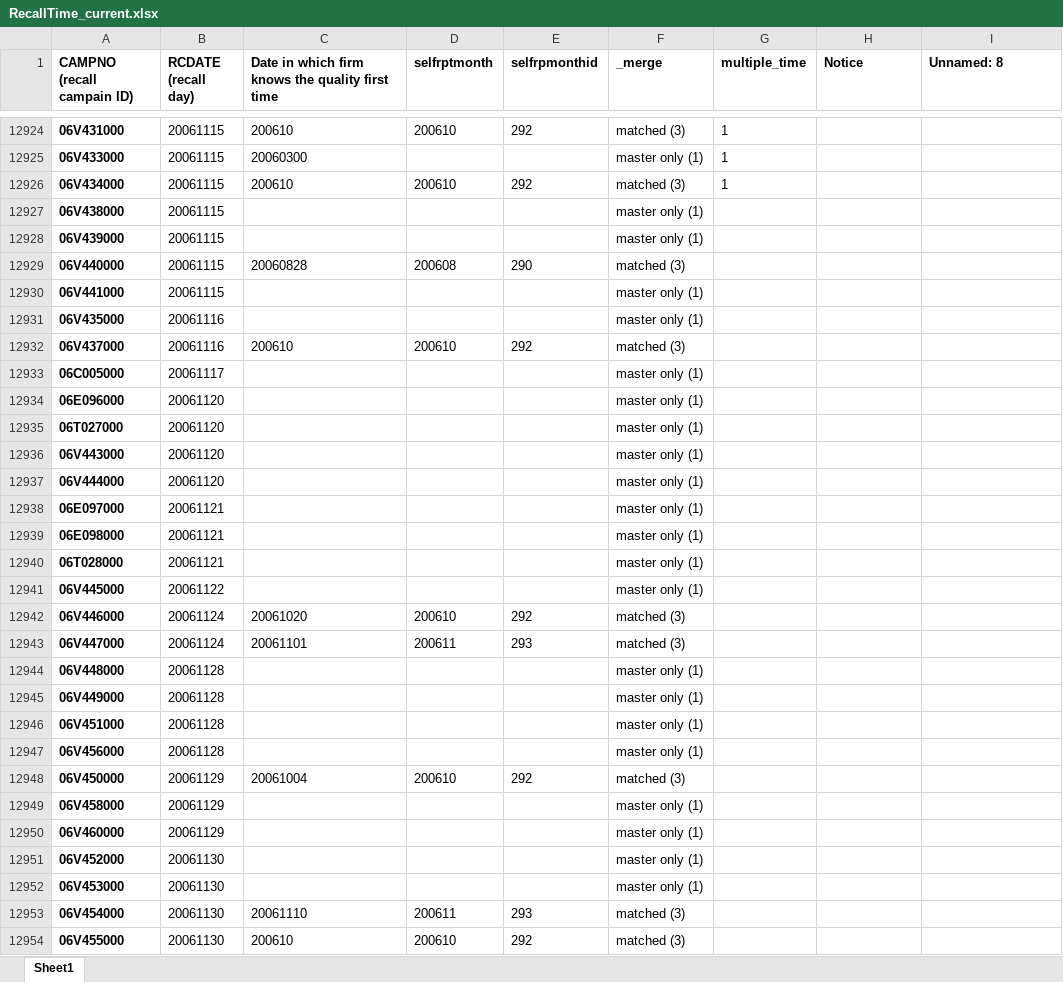
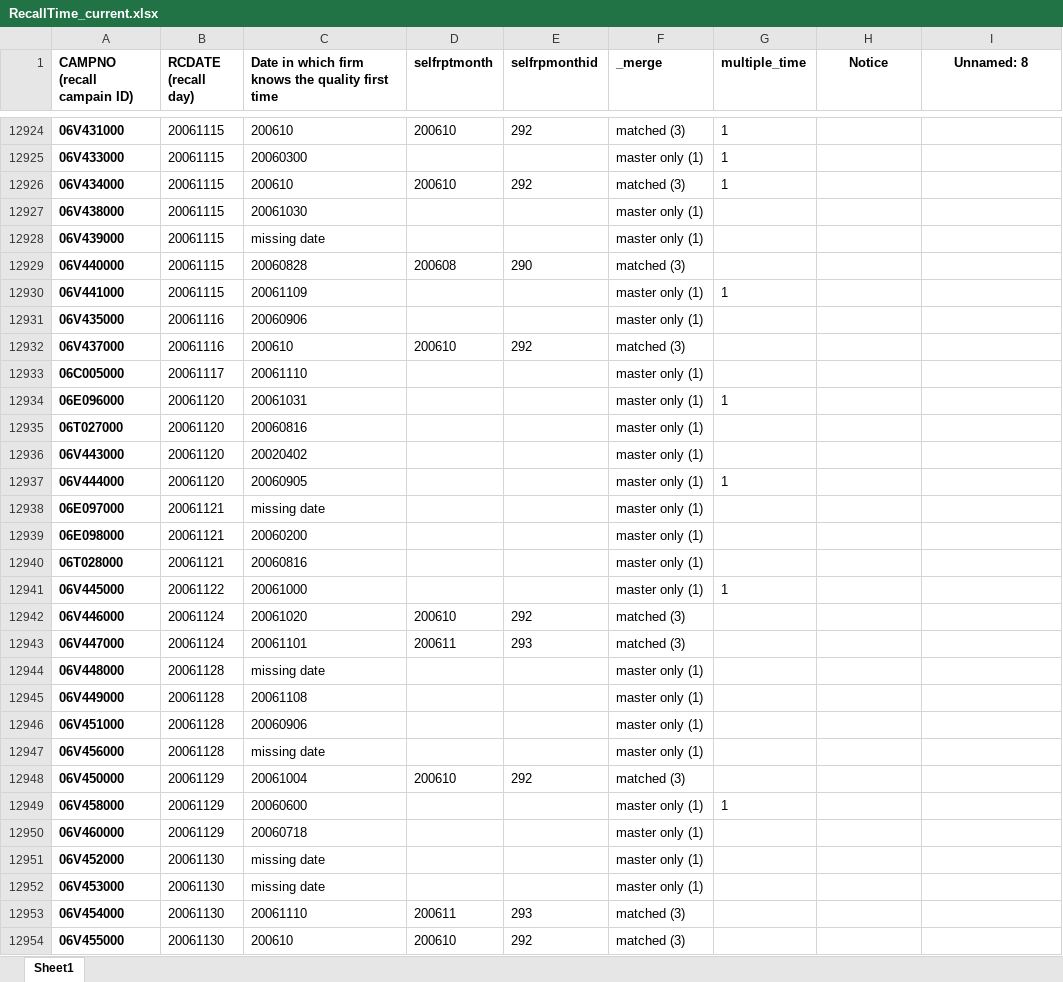
Before and after one commit to omnikdy/ra_file, an Excel workbook: RecallTime_current.xlsx, sheet Sheet1, drawn as a sheet; only a part is shown, gaps mark what is left out; values as stored, in another font and other column widths than the file's, no borders; the diff covers the shown part only; the diff names each change by its address in the sheet, - before the commit and + after, or states it on an @@ line.

```diff
--- a/RecallTime_current.xlsx (sheet Sheet1)
+++ b/RecallTime_current.xlsx (sheet Sheet1)
-H1:I1 alignment: left
+H1:I1 alignment: center
-C12927: (empty)
+C12927: 20061030
-C12928: (empty)
+C12928: missing date
-C12930: (empty)
+C12930: 20061109
-G12930 (multiple_time): (empty)
+G12930 (multiple_time): 1
-C12931: (empty)
+C12931: 20060906
-C12933: (empty)
+C12933: 20061110
-C12934: (empty)
+C12934: 20061031
-G12934 (multiple_time): (empty)
+G12934 (multiple_time): 1
-C12935: (empty)
+C12935: 20060816
-C12936: (empty)
+C12936: 20020402
-C12937: (empty)
+C12937: 20060905
-G12937 (multiple_time): (empty)
+G12937 (multiple_time): 1
-C12938: (empty)
+C12938: missing date
-C12939: (empty)
+C12939: 20060200
-C12940: (empty)
+C12940: 20060816
-C12941: (empty)
+C12941: 20061000
-G12941 (multiple_time): (empty)
+G12941 (multiple_time): 1
-C12944: (empty)
+C12944: missing date
-C12945: (empty)
+C12945: 20061108
-C12946: (empty)
+C12946: 20060906
-C12947: (empty)
+C12947: missing date
-C12949: (empty)
+C12949: 20060600
-G12949 (multiple_time): (empty)
+G12949 (multiple_time): 1
-C12950: (empty)
+C12950: 20060718
-C12951:C12952: (empty)
+C12951:C12952: missing date
```
Also changed, not shown: 22 edited cells elsewhere in this sheet, 1 other file.
